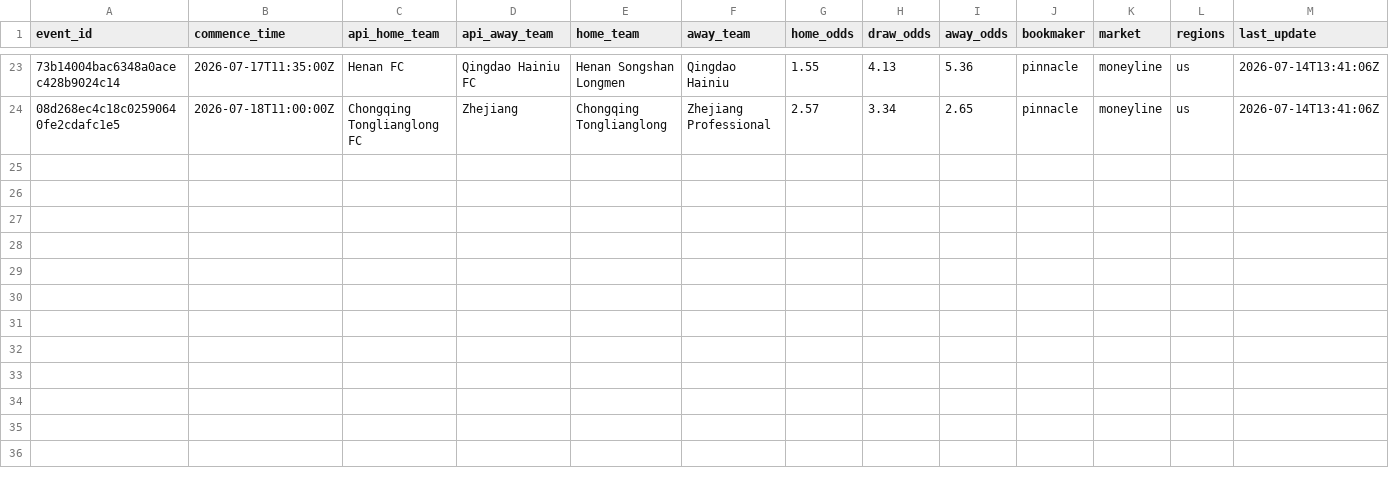
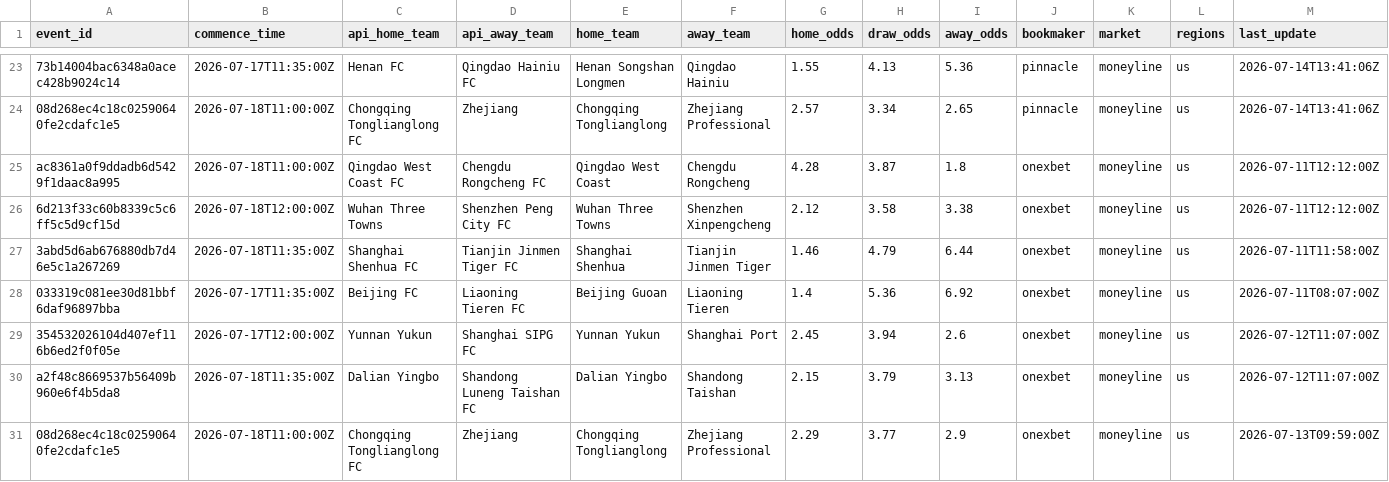
Before and after one commit to jiajun-builds/cslmonitor, a CSV file: data/raw_data/CHN_pinnacle_spreads_history.csv, drawn as a sheet; only a part is shown, gaps mark what is left out; rows hold the shown columns only; the diff names each change by its address in the sheet, - before the commit and + after, or states it on an @@ line.

```diff
--- a/data/raw_data/CHN_pinnacle_spreads_history.csv
+++ b/data/raw_data/CHN_pinnacle_spreads_history.csv
+row 25: ac8361a0f9ddadb6d5429f1daac8a995 | 2026-07-18T11:00:00Z | Qingdao West Coast FC | Chengdu Rongcheng FC | Qingdao West Coast | Chengdu Rongcheng | 4.28 | 3.87 | 1.8 | onexbet | moneyline | us | 2026-07-11T12:12:00Z
+row 26: 6d213f33c60b8339c5c6ff5c5d9cf15d | 2026-07-18T12:00:00Z | Wuhan Three Towns | Shenzhen Peng City FC | Wuhan Three Towns | Shenzhen Xinpengcheng | 2.12 | 3.58 | 3.38 | onexbet | moneyline | us | 2026-07-11T12:12:00Z
+row 27: 3abd5d6ab676880db7d46e5c1a267269 | 2026-07-18T11:35:00Z | Shanghai Shenhua FC | Tianjin Jinmen Tiger FC | Shanghai Shenhua | Tianjin Jinmen Tiger | 1.46 | 4.79 | 6.44 | onexbet | moneyline | us | 2026-07-11T11:58:00Z
+row 28: 033319c081ee30d81bbf6daf96897bba | 2026-07-17T11:35:00Z | Beijing FC | Liaoning Tieren FC | Beijing Guoan | Liaoning Tieren | 1.4 | 5.36 | 6.92 | onexbet | moneyline | us | 2026-07-11T08:07:00Z
+row 29: 354532026104d407ef116b6ed2f0f05e | 2026-07-17T12:00:00Z | Yunnan Yukun | Shanghai SIPG FC | Yunnan Yukun | Shanghai Port | 2.45 | 3.94 | 2.6 | onexbet | moneyline | us | 2026-07-12T11:07:00Z
+row 30: a2f48c8669537b56409b960e6f4b5da8 | 2026-07-18T11:35:00Z | Dalian Yingbo | Shandong Luneng Taishan FC | Dalian Yingbo | Shandong Taishan | 2.15 | 3.79 | 3.13 | onexbet | moneyline | us | 2026-07-12T11:07:00Z
+row 31: 08d268ec4c18c02590640fe2cdafc1e5 | 2026-07-18T11:00:00Z | Chongqing Tonglianglong FC | Zhejiang | Chongqing Tonglianglong | Zhejiang Professional | 2.29 | 3.77 | 2.9 | onexbet | moneyline | us | 2026-07-13T09:59:00Z
```
